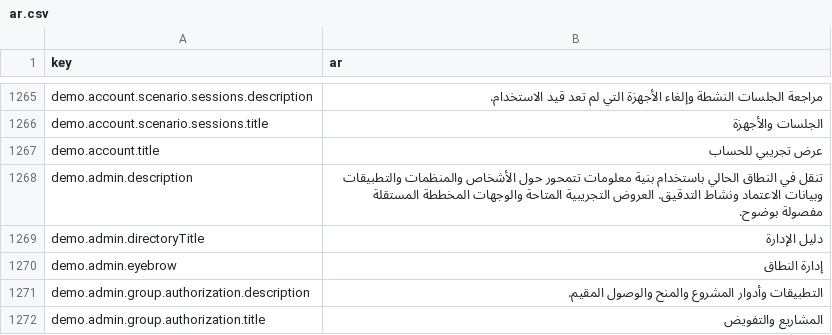
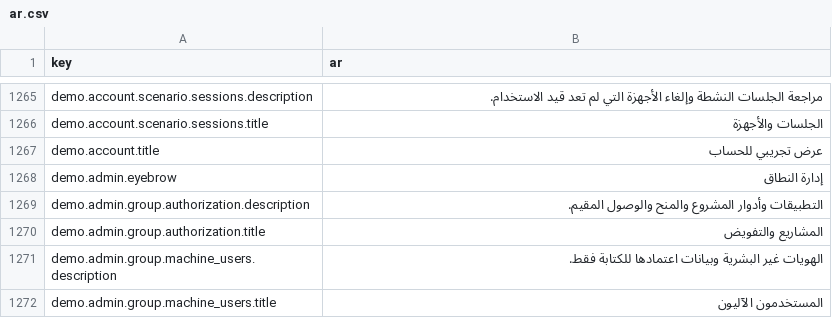
Before and after one commit to david1gp/authworks, a CSV file: public/i18n/ar.csv, drawn as a sheet; only a part is shown, gaps mark what is left out; the shorter side is filled out with more unchanged rows.

```diff
--- a/public/i18n/ar.csv
+++ b/public/i18n/ar.csv
@@ -1267,4 +1267,2 @@ demo.account.scenario.sessions.title,الجلسات والأجهزة
 demo.account.title,عرض تجريبي للحساب
-demo.admin.description,تنقل في النطاق الحالي باستخدام بنية معلومات تتمحور حول الأشخاص والمنظمات والتطبيقات وبيانات الاعتماد ونشاط التدقيق. العروض التجريبية المتاحة والوجهات المخططة المستقلة مفصولة بوضوح.
-demo.admin.directoryTitle,دليل الإدارة
 demo.admin.eyebrow,إدارة النطاق
```
Also changed, not shown: public/i18n/fr.csv, public/i18n/hu.csv, 18 other files.
